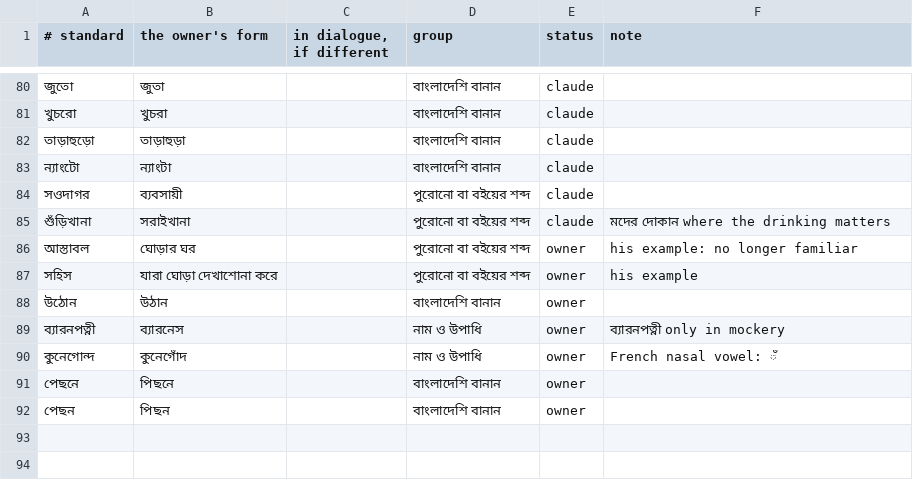
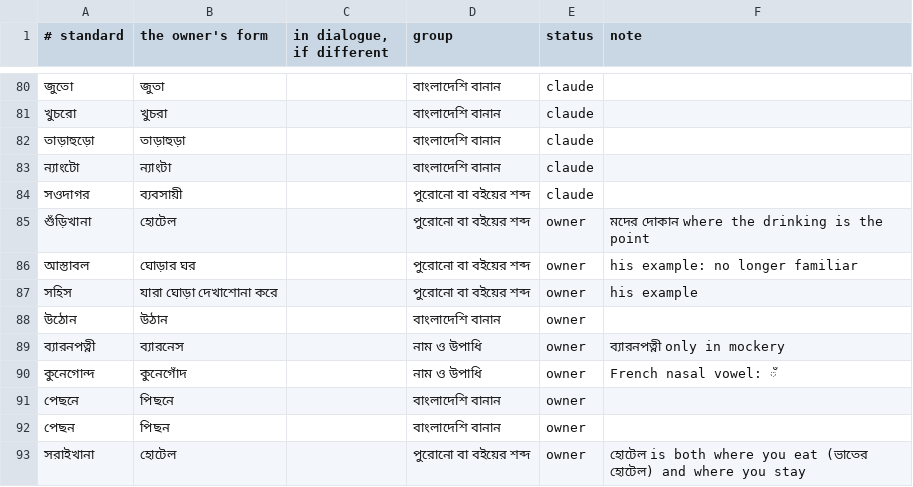
Before and after one commit to kmbasad/kmbasad.github.io, a TSV file: .claude/skills/dhaka-bangla/words.tsv, drawn as a sheet; only a part is shown, gaps mark what is left out.

```diff
--- a/.claude/skills/dhaka-bangla/words.tsv
+++ b/.claude/skills/dhaka-bangla/words.tsv
@@ -84,3 +84,3 @@
 সওদাগর	ব্যবসায়ী		পুরোনো বা বইয়ের শব্দ	claude	
-শুঁড়িখানা	সরাইখানা		পুরোনো বা বইয়ের শব্দ	claude	মদের দোকান where the drinking matters
+শুঁড়িখানা	হোটেল		পুরোনো বা বইয়ের শব্দ	owner	মদের দোকান where the drinking is the point
 আস্তাবল	ঘোড়ার ঘর		পুরোনো বা বইয়ের শব্দ	owner	his example: no longer familiar
@@ -92 +92,2 @@
 পেছন	পিছন		বাংলাদেশি বানান	owner	
+সরাইখানা	হোটেল		পুরোনো বা বইয়ের শব্দ	owner	হোটেল is both where you eat (ভাতের হোটেল) and where you stay
```
Also changed, not shown: 1 other file.
